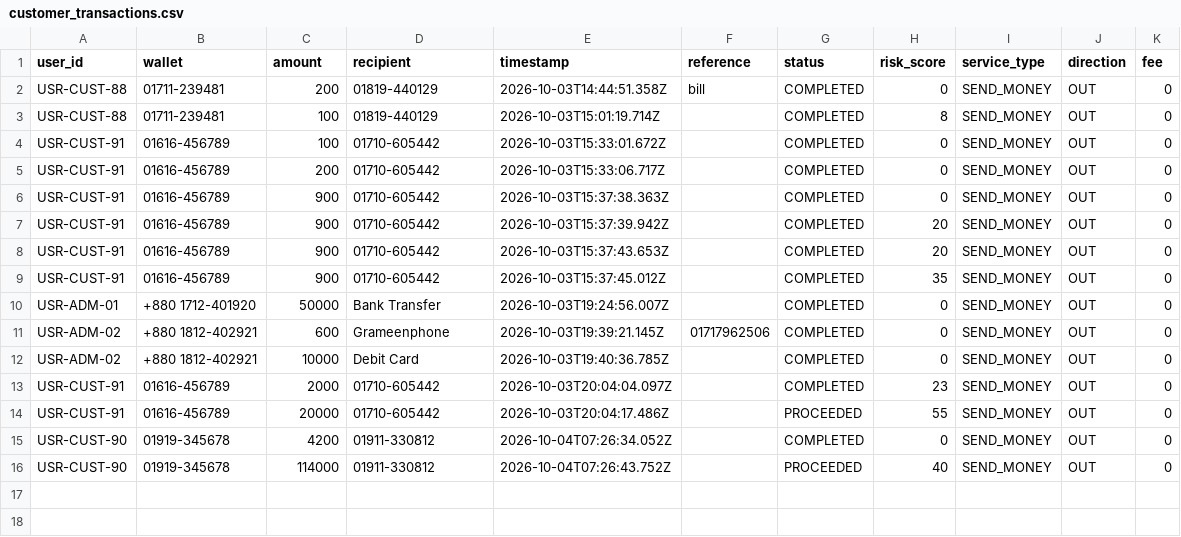
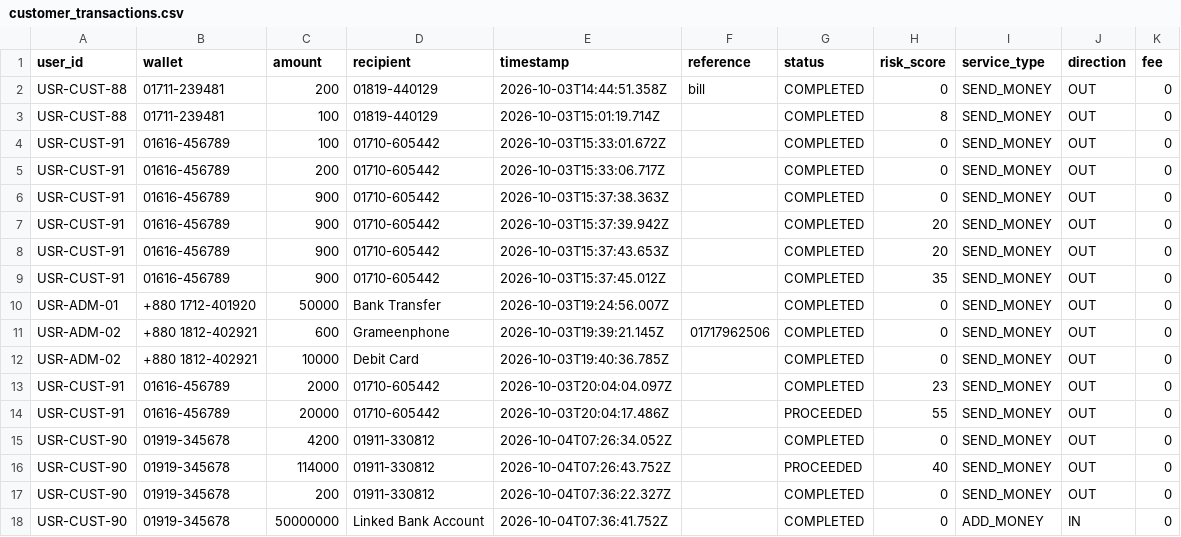
Before and after one commit to souravghosh203/TakaSafe, a CSV file: dataset/customer_transactions.csv, drawn as a sheet.

Commit message:
Updated Changes

```diff
--- a/dataset/customer_transactions.csv
+++ b/dataset/customer_transactions.csv
@@ -16 +16,3 @@ user_id,wallet,amount,recipient,timestamp,reference,status,risk_score,service_ty
 "USR-CUST-90","01919-345678","114000","01911-330812","2026-10-04T07:26:43.752Z","","PROCEEDED","40","SEND_MONEY","OUT","0"
+"USR-CUST-90","01919-345678","200","01911-330812","2026-10-04T07:36:22.327Z","","COMPLETED","0","SEND_MONEY","OUT","0"
+"USR-CUST-90","01919-345678","50000000","Linked Bank Account","2026-10-04T07:36:41.752Z","","COMPLETED","0","ADD_MONEY","IN","0"
```
